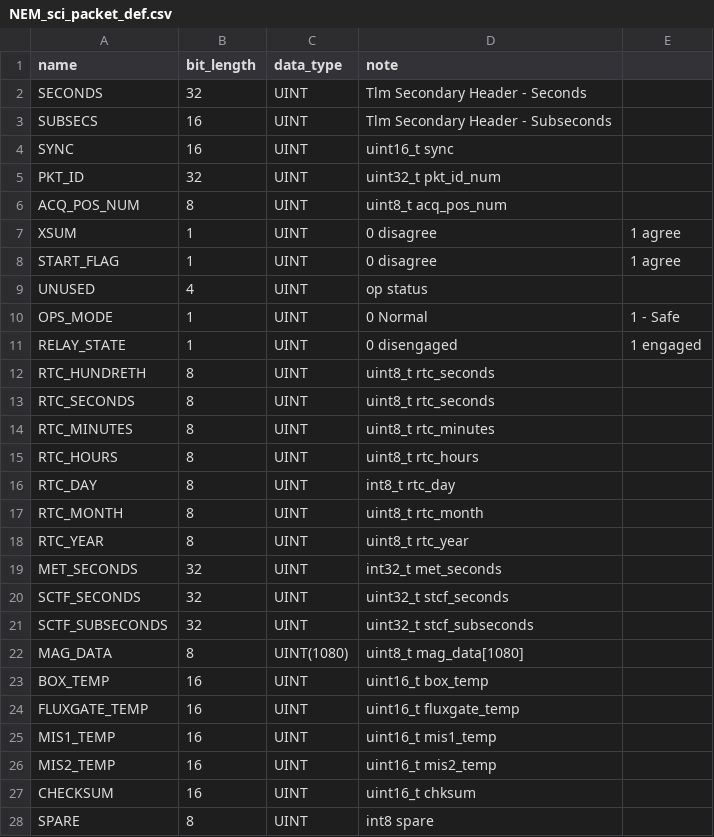
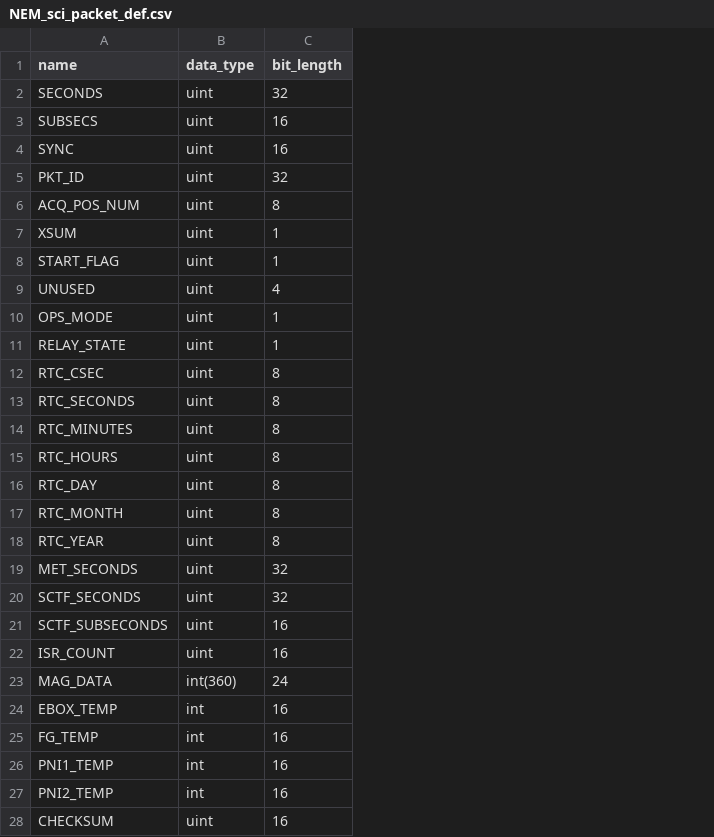
Before and after one commit to HERMES-SOC/hermes_nemisis, a CSV file: hermes_nemisis/data/NEM_sci_packet_def.csv, drawn as a sheet; removed rows and columns are numbered as before the commit, all else as after; the diff names each change by its address in the sheet, - before the commit and + after, or states it on an @@ line.

```diff
--- a/hermes_nemisis/data/NEM_sci_packet_def.csv
+++ b/hermes_nemisis/data/NEM_sci_packet_def.csv
+column B (data_type), rows 2-21: all uint; rows 23-28: int(360) | int | int | int | int | uint
-column C (data_type), rows 2-27: UINT | UINT | UINT | UINT | UINT | UINT | UINT | UINT | UINT | UINT | UINT | UINT | UINT | UINT | UINT | UINT | UINT | UINT | UINT | UINT | UINT(1080) | UINT | UINT | UINT | UINT | UINT
-column D (note), rows 2-27: Tlm Secondary Header - Seconds | Tlm Secondary Header - Subseconds | uint16_t sync | uint32_t pkt_id_num | uint8_t acq_pos_num | 0 disagree | 0 disagree | op status | 0 Normal | 0 disengaged | uint8_t rtc_seconds | uint8_t rtc_seconds | uint8_t rtc_minutes | uint8_t rtc_hours | int8_t rtc_day | uint8_t rtc_month | uint8_t rtc_year | int32_t met_seconds | uint32_t stcf_seconds | uint32_t stcf_subseconds | uint8_t mag_data[1080] | uint16_t box_temp | uint16_t fluxgate_temp | uint16_t mis1_temp | uint16_t mis2_temp | uint16_t chksum
-column E, rows 7-11: 1 agree | 1 agree |  | 1 - Safe | 1 engaged
-A12 (name): RTC_HUNDRETH
+A12 (name): RTC_CSEC
-C21 (bit_length): 32
+C21 (bit_length): 16
+row 22: ISR_COUNT | uint | 16
-C23 (bit_length): 8
+C23 (bit_length): 24
-A24 (name): BOX_TEMP
+A24 (name): EBOX_TEMP
-A25 (name): FLUXGATE_TEMP
+A25 (name): FG_TEMP
-A26 (name): MIS1_TEMP
+A26 (name): PNI1_TEMP
-A27 (name): MIS2_TEMP
+A27 (name): PNI2_TEMP
-row 28: SPARE | 8 | UINT | int8 spare
```
Also changed, not shown: 2 other files.
